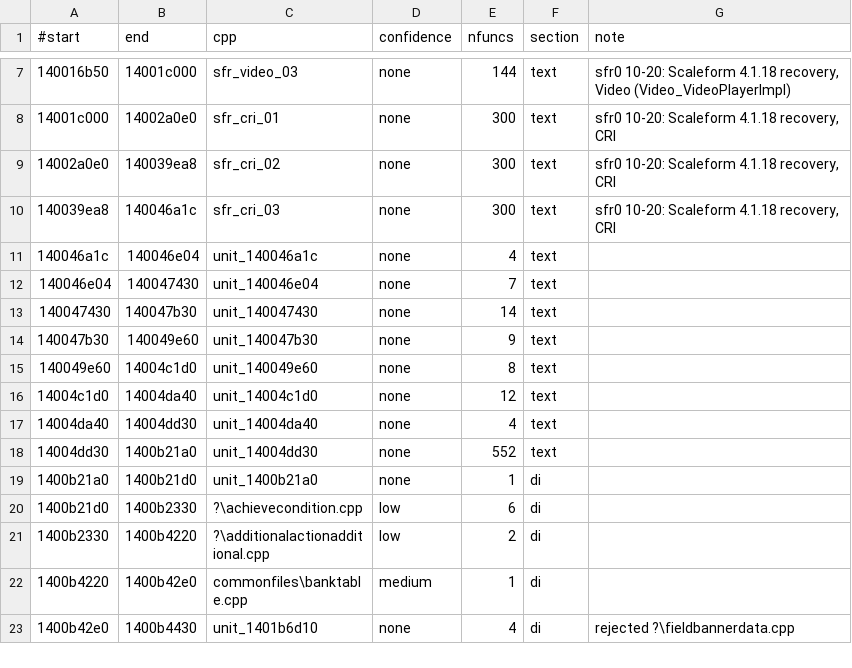
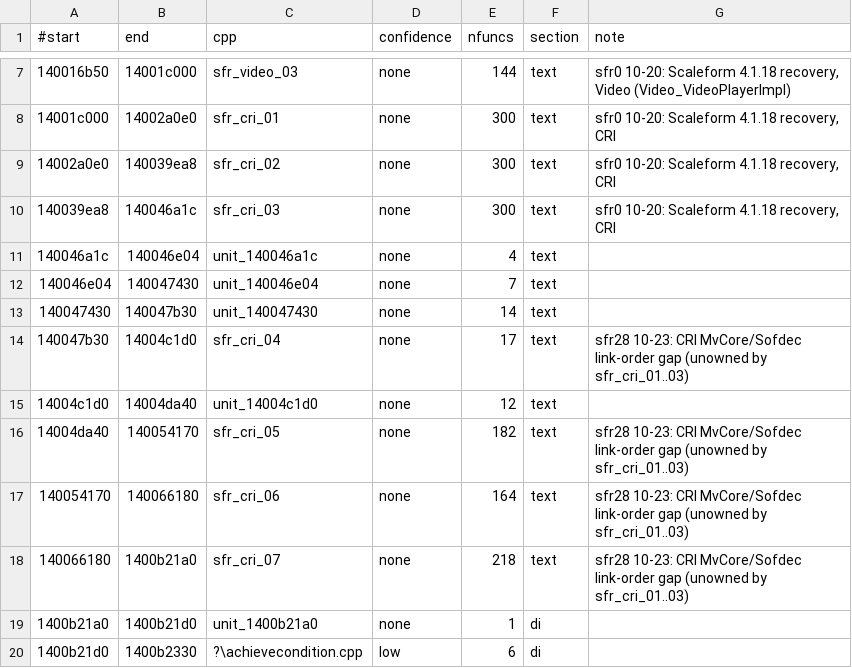
Before and after one commit to riyukuro/MS2Recomp, a TSV file: data/map/units.tsv, drawn as a sheet; only a part is shown, gaps mark what is left out; the shorter side is filled out with more unchanged rows.

```diff
--- a/data/map/units.tsv
+++ b/data/map/units.tsv
@@ -13,7 +13,7 @@
 140047430	140047b30	unit_140047430	none	14	text	
-140047b30	140049e60	unit_140047b30	none	9	text	
-140049e60	14004c1d0	unit_140049e60	none	8	text	
+140047b30	14004c1d0	sfr_cri_04	none	17	text	sfr28 10-23: CRI MvCore/Sofdec link-order gap (unowned by sfr_cri_01..03)
 14004c1d0	14004da40	unit_14004c1d0	none	12	text	
-14004da40	14004dd30	unit_14004da40	none	4	text	
-14004dd30	1400b21a0	unit_14004dd30	none	552	text	
+14004da40	140054170	sfr_cri_05	none	182	text	sfr28 10-23: CRI MvCore/Sofdec link-order gap (unowned by sfr_cri_01..03)
+140054170	140066180	sfr_cri_06	none	164	text	sfr28 10-23: CRI MvCore/Sofdec link-order gap (unowned by sfr_cri_01..03)
+140066180	1400b21a0	sfr_cri_07	none	218	text	sfr28 10-23: CRI MvCore/Sofdec link-order gap (unowned by sfr_cri_01..03)
 1400b21a0	1400b21d0	unit_1400b21a0	none	1	di	
```
